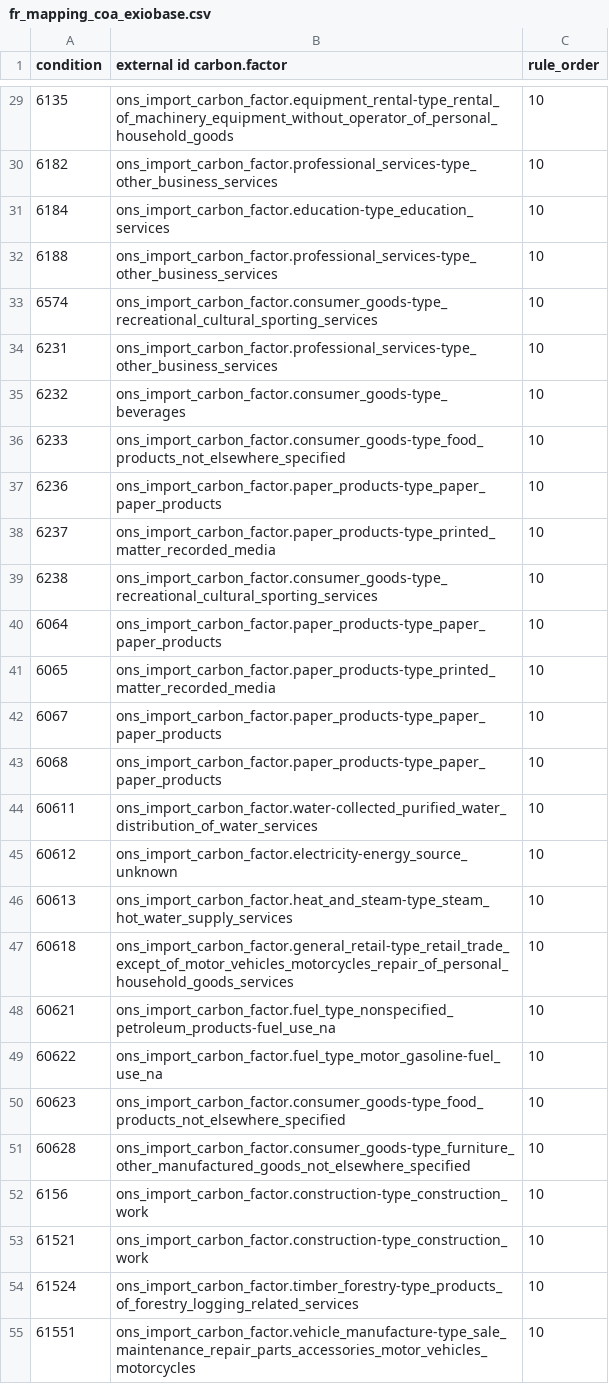
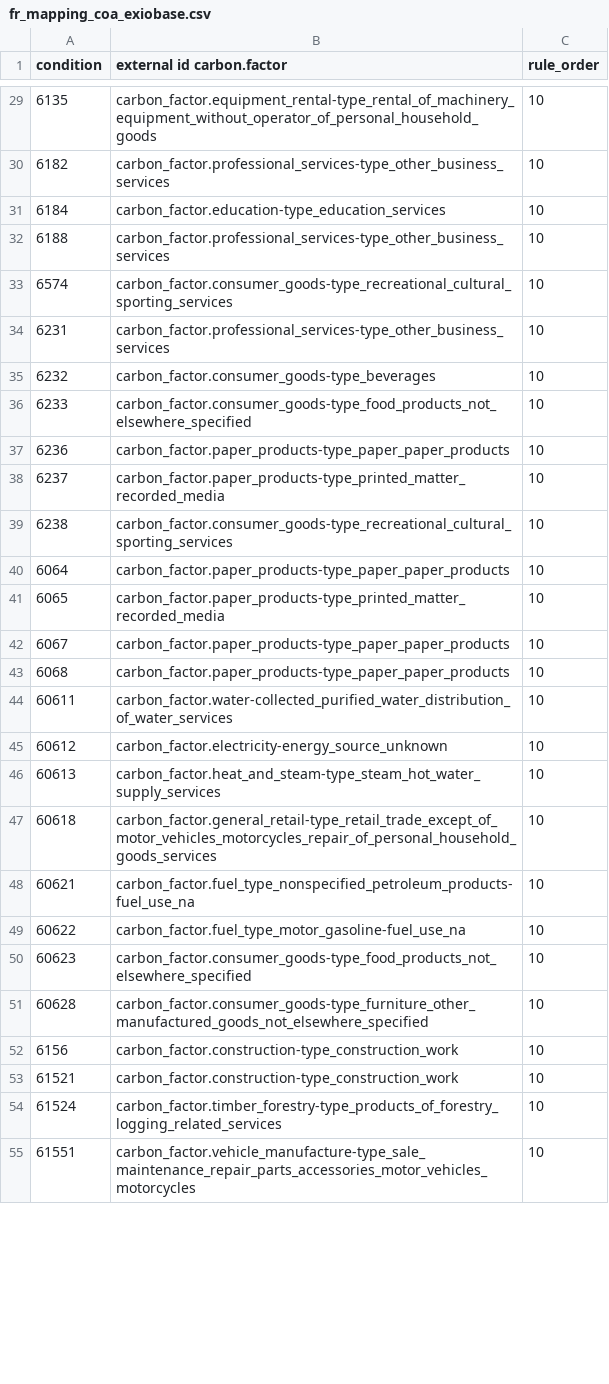
Before and after one commit to MyCityCO2/mycityco2-data-processing, a CSV file: mycityco2_data_process/data/fr/fr_mapping_coa_exiobase.csv, drawn as a sheet; only a part is shown, gaps mark what is left out; the diff covers the shown part only.

Commit message:
[ADD] Implement Carbon Factor Creation if not exist in template base (#10)
* [ADD] Implement the creation of carbon factor

```diff
--- a/mycityco2_data_process/data/fr/fr_mapping_coa_exiobase.csv
+++ b/mycityco2_data_process/data/fr/fr_mapping_coa_exiobase.csv
@@ -29,27 +29,27 @@ condition,external id carbon.factor,rule_order
-6135,ons_import_carbon_factor.equipment_rental-type_rental_of_machinery_equipment_without_operator_of_personal_household_goods,10
-6182,ons_import_carbon_factor.professional_services-type_other_business_services,10
-6184,ons_import_carbon_factor.education-type_education_services,10
-6188,ons_import_carbon_factor.professional_services-type_other_business_services,10
-6574,ons_import_carbon_factor.consumer_goods-type_recreational_cultural_sporting_services,10
-6231,ons_import_carbon_factor.professional_services-type_other_business_services,10
-6232,ons_import_carbon_factor.consumer_goods-type_beverages,10
-6233,ons_import_carbon_factor.consumer_goods-type_food_products_not_elsewhere_specified,10
-6236,ons_import_carbon_factor.paper_products-type_paper_paper_products,10
-6237,ons_import_carbon_factor.paper_products-type_printed_matter_recorded_media,10
-6238,ons_import_carbon_factor.consumer_goods-type_recreational_cultural_sporting_services,10
-6064,ons_import_carbon_factor.paper_products-type_paper_paper_products,10
-6065,ons_import_carbon_factor.paper_products-type_printed_matter_recorded_media,10
-6067,ons_import_carbon_factor.paper_products-type_paper_paper_products,10
-6068,ons_import_carbon_factor.paper_products-type_paper_paper_products,10
-60611,ons_import_carbon_factor.water-collected_purified_water_distribution_of_water_services,10
-60612,ons_import_carbon_factor.electricity-energy_source_unknown,10
-60613,ons_import_carbon_factor.heat_and_steam-type_steam_hot_water_supply_services,10
-60618,ons_import_carbon_factor.general_retail-type_retail_trade_except_of_motor_vehicles_motorcycles_repair_of_personal_household_goods_services,10
-60621,ons_import_carbon_factor.fuel_type_nonspecified_petroleum_products-fuel_use_na,10
-60622,ons_import_carbon_factor.fuel_type_motor_gasoline-fuel_use_na,10
-60623,ons_import_carbon_factor.consumer_goods-type_food_products_not_elsewhere_specified,10
-60628,ons_import_carbon_factor.consumer_goods-type_furniture_other_manufactured_goods_not_elsewhere_specified,10
-6156,ons_import_carbon_factor.construction-type_construction_work,10
-61521,ons_import_carbon_factor.construction-type_construction_work,10
-61524,ons_import_carbon_factor.timber_forestry-type_products_of_forestry_logging_related_services,10
-61551,ons_import_carbon_factor.vehicle_manufacture-type_sale_maintenance_repair_parts_accessories_motor_vehicles_motorcycles,10
+6135,carbon_factor.equipment_rental-type_rental_of_machinery_equipment_without_operator_of_personal_household_goods,10
+6182,carbon_factor.professional_services-type_other_business_services,10
+6184,carbon_factor.education-type_education_services,10
+6188,carbon_factor.professional_services-type_other_business_services,10
+6574,carbon_factor.consumer_goods-type_recreational_cultural_sporting_services,10
+6231,carbon_factor.professional_services-type_other_business_services,10
+6232,carbon_factor.consumer_goods-type_beverages,10
+6233,carbon_factor.consumer_goods-type_food_products_not_elsewhere_specified,10
+6236,carbon_factor.paper_products-type_paper_paper_products,10
+6237,carbon_factor.paper_products-type_printed_matter_recorded_media,10
+6238,carbon_factor.consumer_goods-type_recreational_cultural_sporting_services,10
+6064,carbon_factor.paper_products-type_paper_paper_products,10
+6065,carbon_factor.paper_products-type_printed_matter_recorded_media,10
+6067,carbon_factor.paper_products-type_paper_paper_products,10
+6068,carbon_factor.paper_products-type_paper_paper_products,10
+60611,carbon_factor.water-collected_purified_water_distribution_of_water_services,10
+60612,carbon_factor.electricity-energy_source_unknown,10
+60613,carbon_factor.heat_and_steam-type_steam_hot_water_supply_services,10
+60618,carbon_factor.general_retail-type_retail_trade_except_of_motor_vehicles_motorcycles_repair_of_personal_household_goods_services,10
+60621,carbon_factor.fuel_type_nonspecified_petroleum_products-fuel_use_na,10
+60622,carbon_factor.fuel_type_motor_gasoline-fuel_use_na,10
+60623,carbon_factor.consumer_goods-type_food_products_not_elsewhere_specified,10
+60628,carbon_factor.consumer_goods-type_furniture_other_manufactured_goods_not_elsewhere_specified,10
+6156,carbon_factor.construction-type_construction_work,10
+61521,carbon_factor.construction-type_construction_work,10
+61524,carbon_factor.timber_forestry-type_products_of_forestry_logging_related_services,10
+61551,carbon_factor.vehicle_manufacture-type_sale_maintenance_repair_parts_accessories_motor_vehicles_motorcycles,10
```
Also changed, not shown: 56 edited cells elsewhere in this file, mycityco2_data_process/data/fr/fr_mapping_immo_exiobase.csv, 8 other files.
